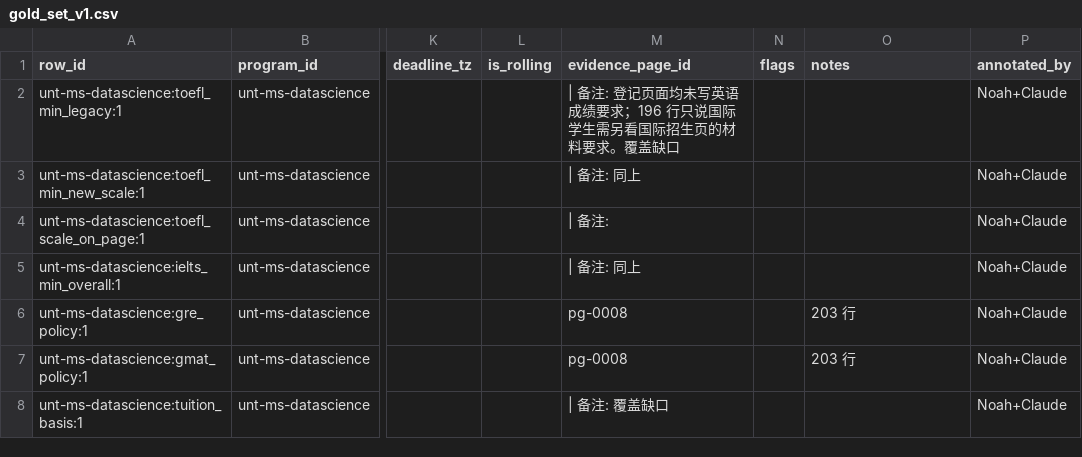
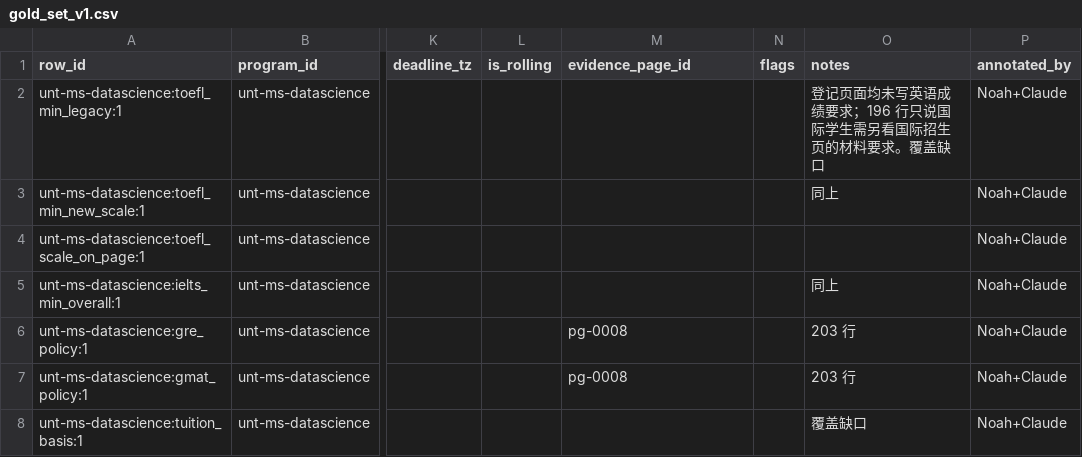
Before and after one commit to hhuang3/us-grad-program-db, a CSV file: data/gold/gold_set_v1.csv, drawn as a sheet; only a part is shown, gaps mark what is left out; the diff covers the shown part only; the diff names each change by its address in the sheet, - before the commit and + after, or states it on an @@ line.

```diff
--- a/data/gold/gold_set_v1.csv
+++ b/data/gold/gold_set_v1.csv
-M2 (evidence_page_id): | 备注: 登记页面均未写英语成绩要求；196 行只说国际学生需另看国际招生页的材料要求。覆盖缺口
+M2 (evidence_page_id): (empty)
-O2 (notes): (empty)
+O2 (notes): 登记页面均未写英语成绩要求；196 行只说国际学生需另看国际招生页的材料要求。覆盖缺口
-M3 (evidence_page_id): | 备注: 同上
+M3 (evidence_page_id): (empty)
-O3 (notes): (empty)
+O3 (notes): 同上
-M4 (evidence_page_id): | 备注:
+M4 (evidence_page_id): (empty)
-M5 (evidence_page_id): | 备注: 同上
+M5 (evidence_page_id): (empty)
-O5 (notes): (empty)
+O5 (notes): 同上
-M8 (evidence_page_id): | 备注: 覆盖缺口
+M8 (evidence_page_id): (empty)
-O8 (notes): (empty)
+O8 (notes): 覆盖缺口
```
Also changed, not shown: 15 edited cells elsewhere in this file.
